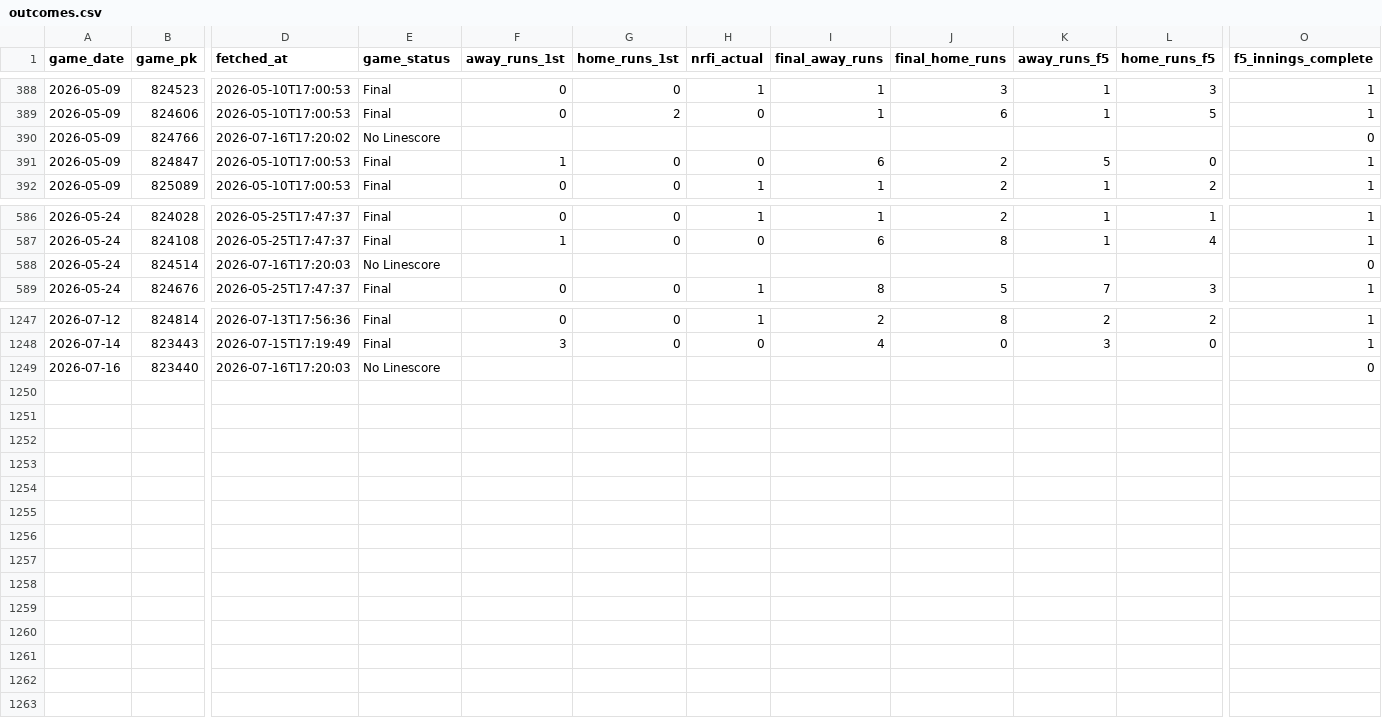
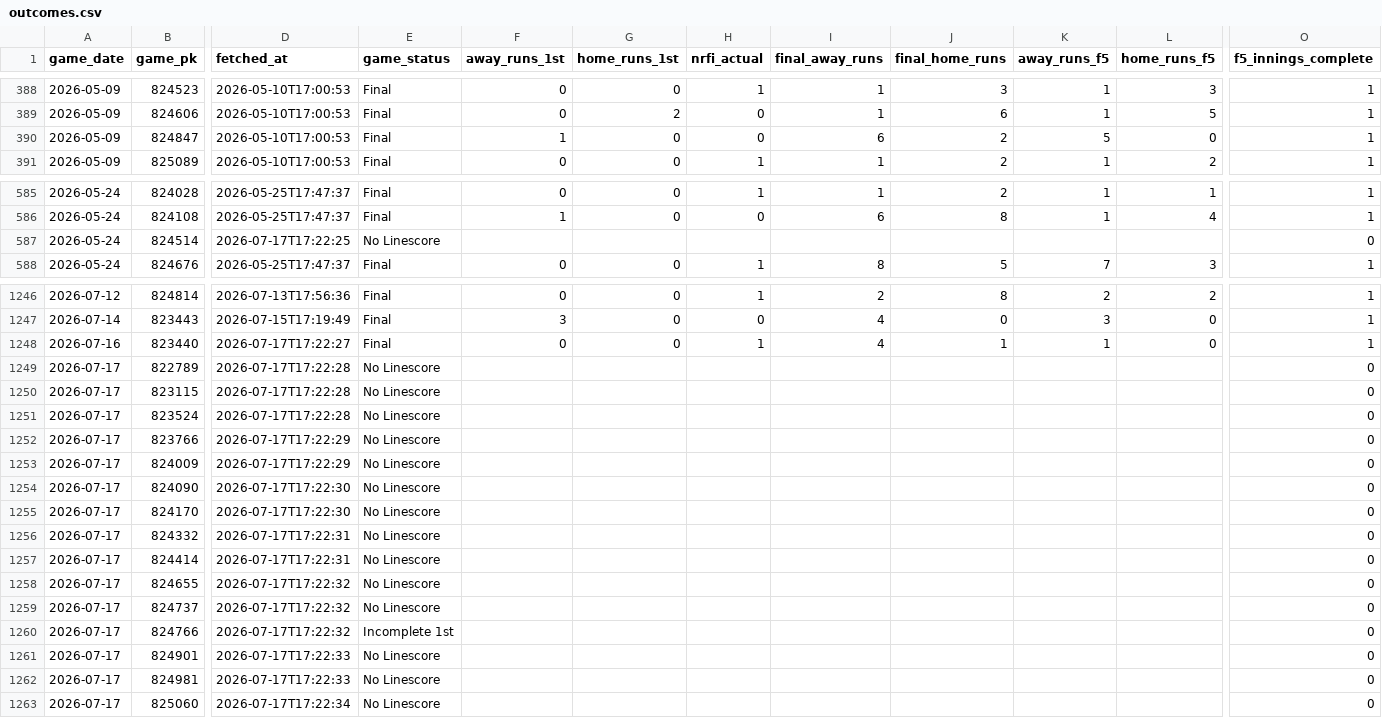
Before and after one commit to EvanOssege/NRFI, a CSV file: output/outcomes.csv, drawn as a sheet; only a part is shown, gaps mark what is left out; removed rows and columns are numbered as before the commit, all else as after; rows hold the shown columns only; the diff covers the shown part only; the diff names each change by its address in the sheet, - before the commit and + after, or states it on an @@ line.

```diff
--- a/output/outcomes.csv
+++ b/output/outcomes.csv
-row 390: 2026-05-09 | 824766 | 2026-07-16T17:20:02 | No Linescore |  |  |  |  |  |  |  | 0
-D587 (fetched_at): 2026-07-16T17:20:03
+D587 (fetched_at): 2026-07-17T17:22:25
-D1248 (fetched_at): 2026-07-16T17:20:03
+D1248 (fetched_at): 2026-07-17T17:22:27
-E1248 (game_status): No Linescore
+E1248 (game_status): Final
-F1248 (away_runs_1st): (empty)
+F1248 (away_runs_1st): 0
-G1248 (home_runs_1st): (empty)
+G1248 (home_runs_1st): 0
-H1248 (nrfi_actual): (empty)
+H1248 (nrfi_actual): 1
-I1248 (final_away_runs): (empty)
+I1248 (final_away_runs): 4
-J1248 (final_home_runs): (empty)
+J1248 (final_home_runs): 1
-K1248 (away_runs_f5): (empty)
+K1248 (away_runs_f5): 1
-L1248 (home_runs_f5): (empty)
+L1248 (home_runs_f5): 0
-O1248 (f5_innings_complete): 0
+O1248 (f5_innings_complete): 1
+row 1249: 2026-07-17 | 822789 | 2026-07-17T17:22:28 | No Linescore |  |  |  |  |  |  |  | 0
+row 1250: 2026-07-17 | 823115 | 2026-07-17T17:22:28 | No Linescore |  |  |  |  |  |  |  | 0
+row 1251: 2026-07-17 | 823524 | 2026-07-17T17:22:28 | No Linescore |  |  |  |  |  |  |  | 0
+row 1252: 2026-07-17 | 823766 | 2026-07-17T17:22:29 | No Linescore |  |  |  |  |  |  |  | 0
+row 1253: 2026-07-17 | 824009 | 2026-07-17T17:22:29 | No Linescore |  |  |  |  |  |  |  | 0
+row 1254: 2026-07-17 | 824090 | 2026-07-17T17:22:30 | No Linescore |  |  |  |  |  |  |  | 0
+row 1255: 2026-07-17 | 824170 | 2026-07-17T17:22:30 | No Linescore |  |  |  |  |  |  |  | 0
+row 1256: 2026-07-17 | 824332 | 2026-07-17T17:22:31 | No Linescore |  |  |  |  |  |  |  | 0
+row 1257: 2026-07-17 | 824414 | 2026-07-17T17:22:31 | No Linescore |  |  |  |  |  |  |  | 0
+row 1258: 2026-07-17 | 824655 | 2026-07-17T17:22:32 | No Linescore |  |  |  |  |  |  |  | 0
+row 1259: 2026-07-17 | 824737 | 2026-07-17T17:22:32 | No Linescore |  |  |  |  |  |  |  | 0
+row 1260: 2026-07-17 | 824766 | 2026-07-17T17:22:32 | Incomplete 1st |  |  |  |  |  |  |  | 0
+row 1261: 2026-07-17 | 824901 | 2026-07-17T17:22:33 | No Linescore |  |  |  |  |  |  |  | 0
+row 1262: 2026-07-17 | 824981 | 2026-07-17T17:22:33 | No Linescore |  |  |  |  |  |  |  | 0
+row 1263: 2026-07-17 | 825060 | 2026-07-17T17:22:34 | No Linescore |  |  |  |  |  |  |  | 0
```
Also changed, not shown: 5 edited cells elsewhere in this file, output/predictions.csv, 4 other files.
